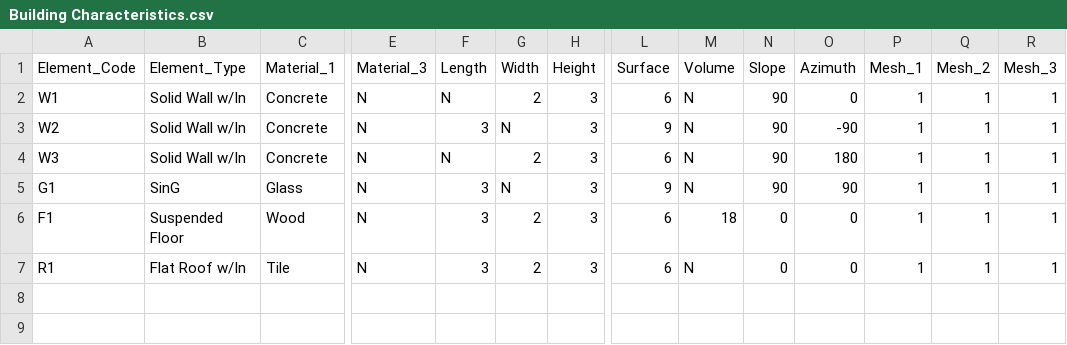
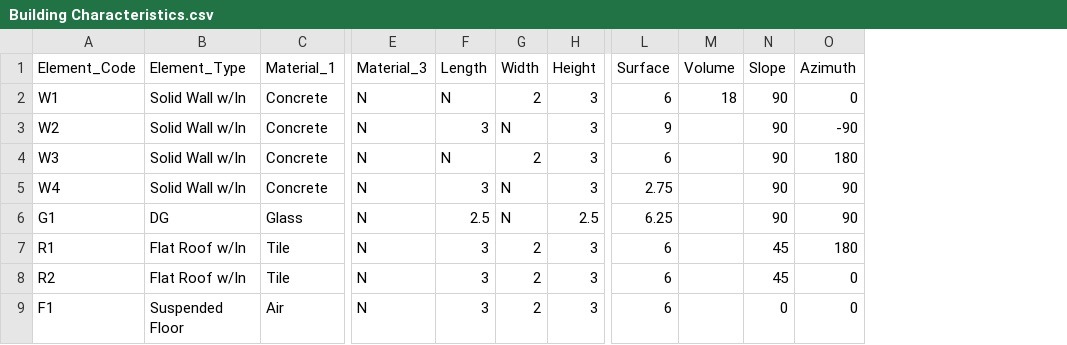
Before and after one commit to regevell/DMBEM-project, a CSV file: Building Characteristics.csv, drawn as a sheet; only a part is shown, gaps mark what is left out; removed rows and columns are numbered as before the commit, all else as after; rows hold the shown columns only; the diff names each change by its address in the sheet, - before the commit and + after, or states it on an @@ line.

Commit message:
fourth wall in csv

```diff
--- a/Building Characteristics.csv
+++ b/Building Characteristics.csv
-column P (Mesh_1), rows 2-5: all 1; row 7: 1
-column Q (Mesh_2), rows 2-5: all 1; row 7: 1
-column R (Mesh_3), rows 2-5: all 1; row 7: 1
-M2 (Volume): N
+M2 (Volume): 18
-M3:M4 (Volume): N
+M3:M4 (Volume): (empty)
+row 5: W4 | Solid Wall w/In | Concrete | N | 3 | N | 3 | 2.75 |  | 90 | 90
-B6 (Element_Type): SinG
+B6 (Element_Type): DG
-F6 (Length): 3
+F6 (Length): 2.5
-H6 (Height): 3
+H6 (Height): 2.5
-L6 (Surface): 9
+L6 (Surface): 6.25
-M6 (Volume): N
+M6 (Volume): (empty)
-row 6: F1 | Suspended Floor | Wood | N | 3 | 2 | 3 | 6 | 18 | 0 | 0 | 1 | 1 | 1
-M7 (Volume): N
+M7 (Volume): (empty)
-N7 (Slope): 0
+N7 (Slope): 45
-O7 (Azimuth): 0
+O7 (Azimuth): 180
+row 8: R2 | Flat Roof w/In | Tile | N | 3 | 2 | 3 | 6 |  | 45 | 0
+row 9: F1 | Suspended Floor | Air | N | 3 | 2 | 3 | 6 |  | 0 | 0
```
